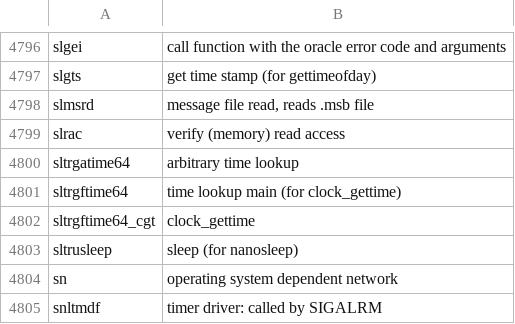
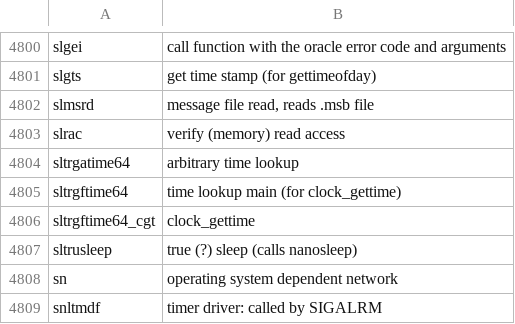
Before and after one commit to skoehler-soocs/ora_db_func_anno, a CSV file: functions.csv, drawn as a sheet; only a part is shown, gaps mark what is left out; the diff covers the shown part only.

```diff
--- a/functions.csv
+++ b/functions.csv
@@ -4802,3 +4806,3 @@ sltrgftime64|time lookup main (for clock_gettime)
 sltrgftime64_cgt|clock_gettime
-sltrusleep|sleep (for nanosleep)
+sltrusleep|true (?) sleep (calls nanosleep)
 sn|operating system dependent network
```
Also changed, not shown: 4 added rows and 3 edited cells elsewhere in this file.
